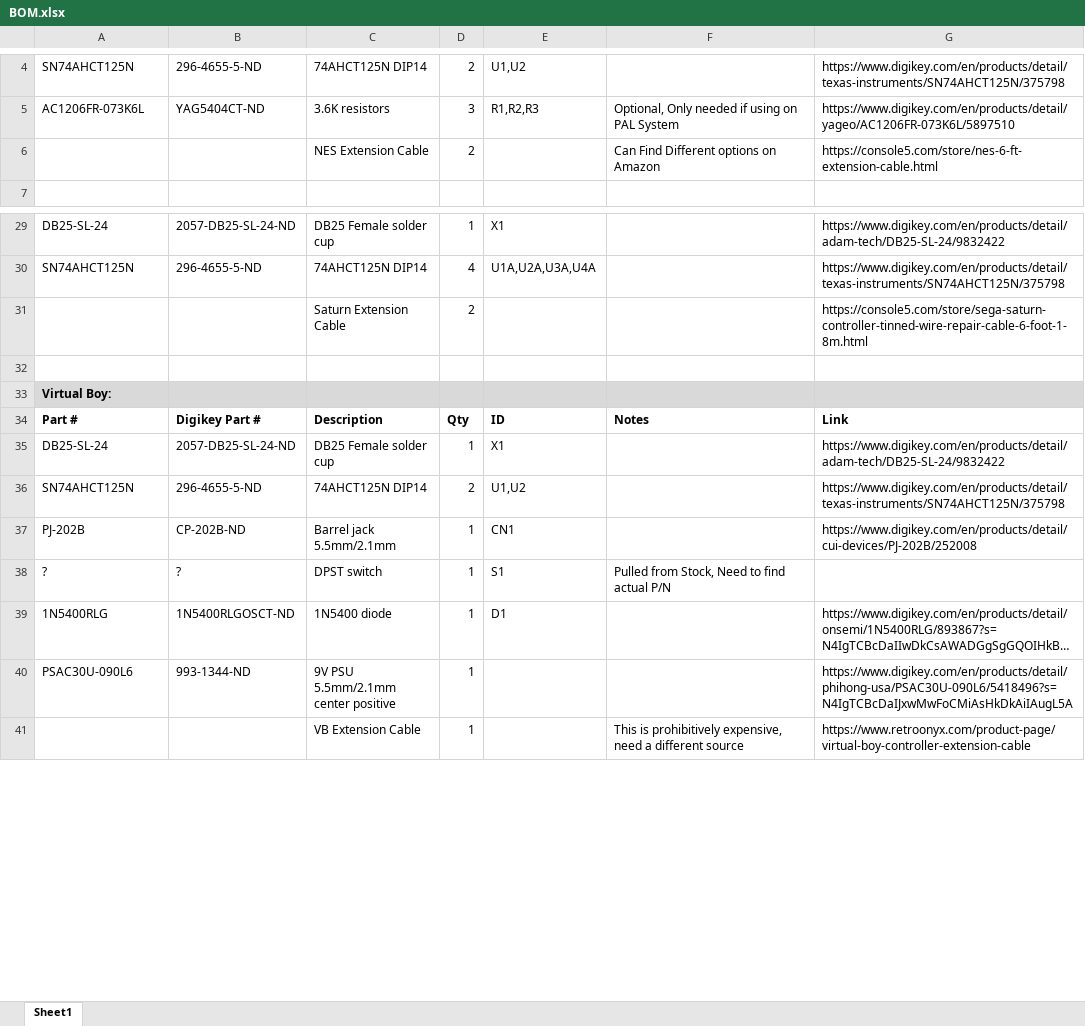
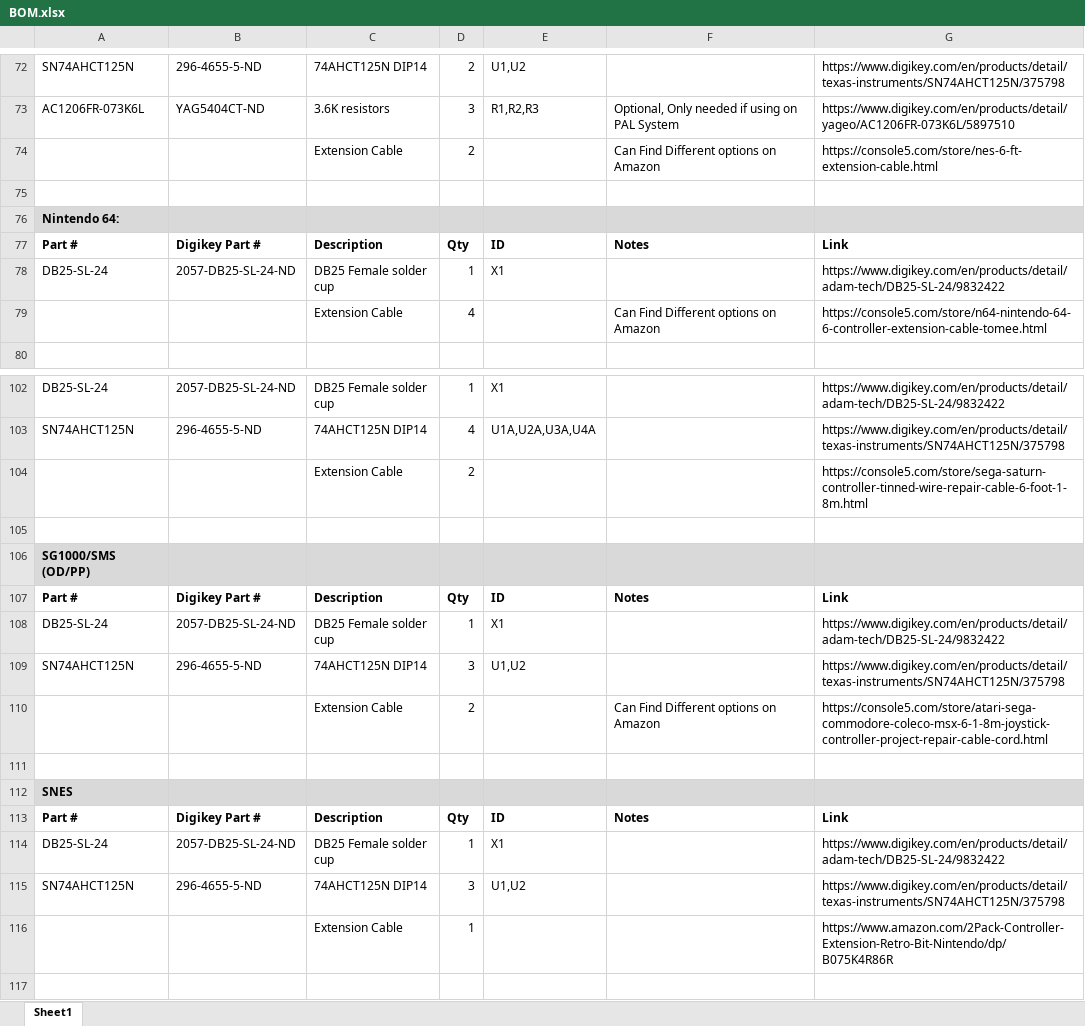
Before and after one commit to pmgducati/Blue-Retro-AIO-Units, an Excel workbook: BOM.xlsx, sheet Sheet1, drawn as a sheet; only a part is shown, gaps mark what is left out; the shorter side is filled out with more unchanged rows; long unchanged cells end in …; values as stored, in another font and other column widths than the file's, no borders; addresses are those after the commit; the diff covers the shown part only; the diff names each change by its address in the sheet, - before the commit and + after, or states it on an @@ line.

```diff
--- a/BOM.xlsx (sheet Sheet1)
+++ b/BOM.xlsx (sheet Sheet1)
-C74: NES Extension Cable
+C74: Extension Cable
+row 75: (empty)
@@ row 43 moved to row 76: Nintendo 64: @@
+row 77: Part # | Digikey Part # | Description | Qty | ID | Notes | Link
+row 78: DB25-SL-24 | 2057-DB25-SL-24-ND | DB25 Female solder cup | 1 | X1 |  | https://www.digikey.com/en/products/detail/adam-tech/DB25-SL-24/9832422
+row 79:  |  | Extension Cable | 4 |  | Can Find Different options on Amazon | https://console5.com/store/n64-nintendo-64-6-controller-extension-cable-tomee.html
-C104: Saturn Extension Cable
+C104: Extension Cable
+row 105: (empty)
+row 106: SG1000/SMS (OD/PP)
+row 107: Part # | Digikey Part # | Description | Qty | ID | Notes | Link
+row 108: DB25-SL-24 | 2057-DB25-SL-24-ND | DB25 Female solder cup | 1 | X1 |  | https://www.digikey.com/en/products/detail/adam-tech/DB25-SL-24/9832422
+row 109: SN74AHCT125N | 296-4655-5-ND | 74AHCT125N DIP14 | 3 | U1,U2 |  | https://www.digikey.com/en/products/detail/texas-instruments/SN74AHCT125N/375798
+row 110:  |  | Extension Cable | 2 |  | Can Find Different options on Amazon | https://console5.com/store/atari-sega-commodore-coleco-msx-6-1-8m-joystick-controller-project-repair-cable-cord.html
+row 111: (empty)
+row 112: SNES
+row 113: Part # | Digikey Part # | Description | Qty | ID | Notes | Link
+row 114: DB25-SL-24 | 2057-DB25-SL-24-ND | DB25 Female solder cup | 1 | X1 |  | https://www.digikey.com/en/products/detail/adam-tech/DB25-SL-24/9832422
+row 115: SN74AHCT125N | 296-4655-5-ND | 74AHCT125N DIP14 | 3 | U1,U2 |  | https://www.digikey.com/en/products/detail/texas-instruments/SN74AHCT125N/375798
+row 116:  |  | Extension Cable | 1 |  |  | https://www.amazon.com/2Pack-Controller-Extension-Retro-Bit-Nintendo/dp/B075K4R86R
```
Also changed, not shown: 57 added rows, 6 removed rows, 12 moved rows and 3 edited cells elsewhere in this sheet, 1 other file.
